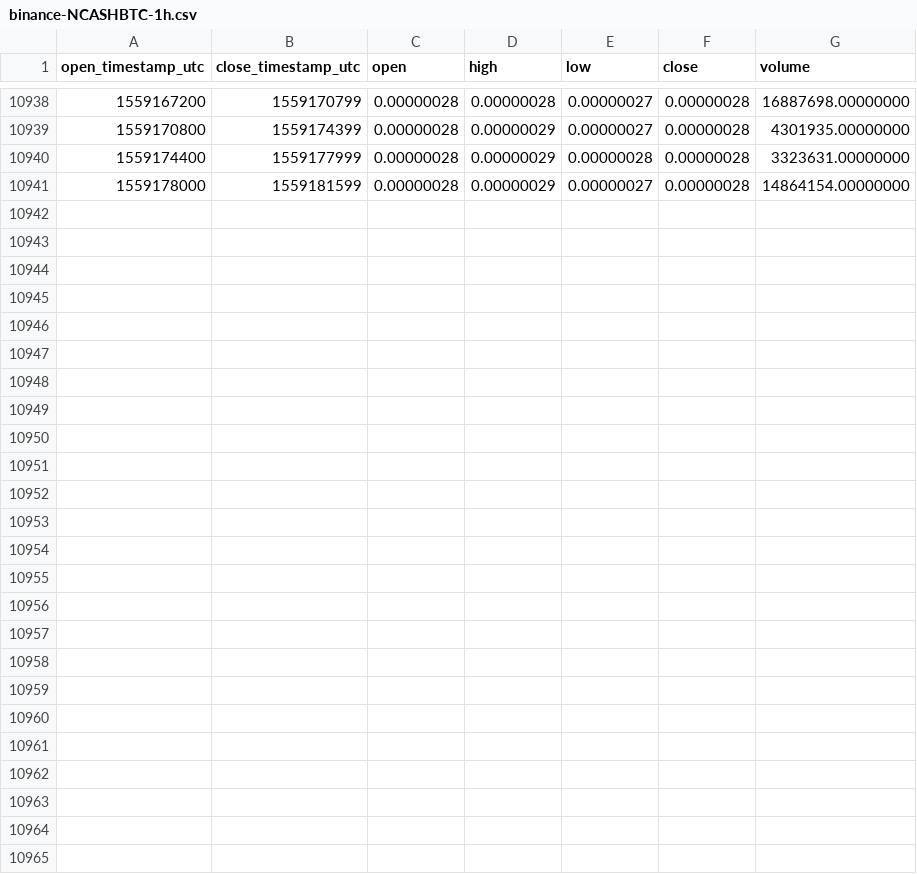
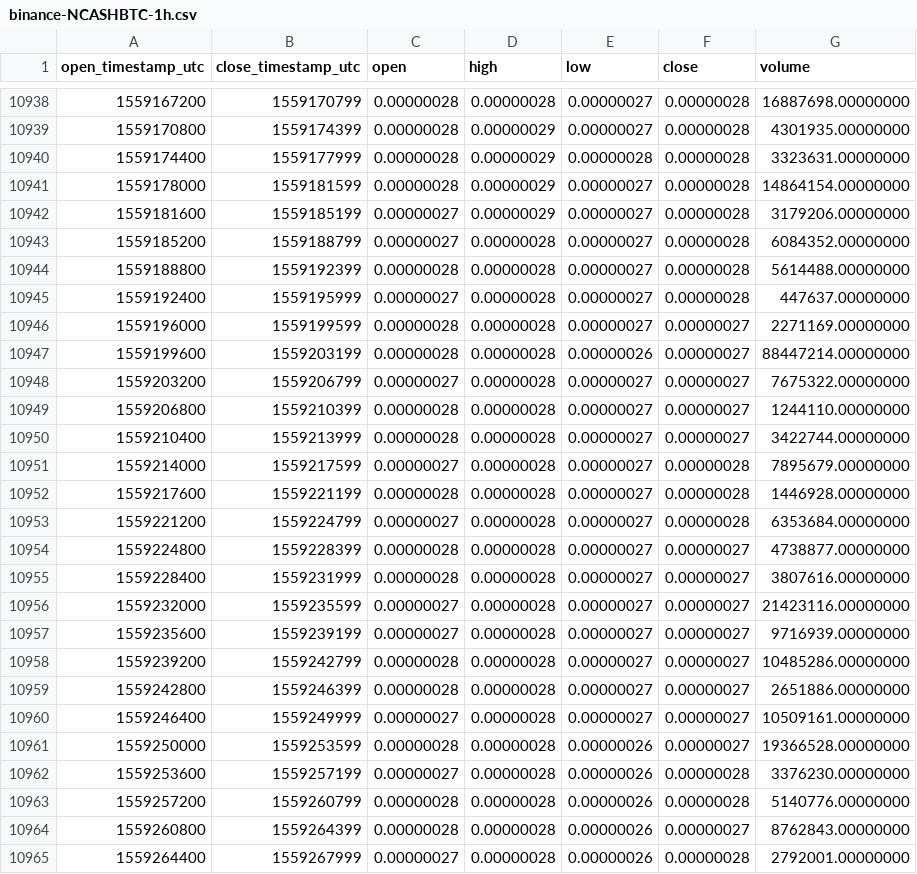
Before and after one commit to cryptobigbro/binance-NCASHBTC, a CSV file: binance-NCASHBTC-1h.csv, drawn as a sheet; only a part is shown, gaps mark what is left out; the diff names each change by its address in the sheet, - before the commit and + after, or states it on an @@ line.

Commit message:
Update OHLCV data.

```diff
--- a/binance-NCASHBTC-1h.csv
+++ b/binance-NCASHBTC-1h.csv
+row 10942: 1559181600 | 1559185199 | 0.00000027 | 0.00000029 | 0.00000027 | 0.00000028 | 3179206.00000000
+row 10943: 1559185200 | 1559188799 | 0.00000027 | 0.00000028 | 0.00000027 | 0.00000028 | 6084352.00000000
+row 10944: 1559188800 | 1559192399 | 0.00000028 | 0.00000028 | 0.00000027 | 0.00000028 | 5614488.00000000
+row 10945: 1559192400 | 1559195999 | 0.00000027 | 0.00000028 | 0.00000027 | 0.00000028 | 447637.00000000
+row 10946: 1559196000 | 1559199599 | 0.00000028 | 0.00000028 | 0.00000027 | 0.00000027 | 2271169.00000000
+row 10947: 1559199600 | 1559203199 | 0.00000028 | 0.00000028 | 0.00000026 | 0.00000027 | 88447214.00000000
+row 10948: 1559203200 | 1559206799 | 0.00000027 | 0.00000028 | 0.00000027 | 0.00000027 | 7675322.00000000
+row 10949: 1559206800 | 1559210399 | 0.00000028 | 0.00000028 | 0.00000027 | 0.00000027 | 1244110.00000000
+row 10950: 1559210400 | 1559213999 | 0.00000028 | 0.00000028 | 0.00000027 | 0.00000027 | 3422744.00000000
+row 10951: 1559214000 | 1559217599 | 0.00000027 | 0.00000028 | 0.00000027 | 0.00000028 | 7895679.00000000
+row 10952: 1559217600 | 1559221199 | 0.00000028 | 0.00000028 | 0.00000027 | 0.00000028 | 1446928.00000000
+row 10953: 1559221200 | 1559224799 | 0.00000027 | 0.00000028 | 0.00000027 | 0.00000028 | 6353684.00000000
+row 10954: 1559224800 | 1559228399 | 0.00000028 | 0.00000028 | 0.00000027 | 0.00000027 | 4738877.00000000
+row 10955: 1559228400 | 1559231999 | 0.00000028 | 0.00000028 | 0.00000027 | 0.00000027 | 3807616.00000000
+row 10956: 1559232000 | 1559235599 | 0.00000027 | 0.00000028 | 0.00000027 | 0.00000027 | 21423116.00000000
+row 10957: 1559235600 | 1559239199 | 0.00000027 | 0.00000028 | 0.00000027 | 0.00000027 | 9716939.00000000
+row 10958: 1559239200 | 1559242799 | 0.00000028 | 0.00000028 | 0.00000027 | 0.00000027 | 10485286.00000000
+row 10959: 1559242800 | 1559246399 | 0.00000028 | 0.00000028 | 0.00000027 | 0.00000027 | 2651886.00000000
+row 10960: 1559246400 | 1559249999 | 0.00000027 | 0.00000028 | 0.00000027 | 0.00000027 | 10509161.00000000
+row 10961: 1559250000 | 1559253599 | 0.00000028 | 0.00000028 | 0.00000026 | 0.00000027 | 19366528.00000000
+row 10962: 1559253600 | 1559257199 | 0.00000027 | 0.00000028 | 0.00000026 | 0.00000028 | 3376230.00000000
+row 10963: 1559257200 | 1559260799 | 0.00000028 | 0.00000028 | 0.00000026 | 0.00000028 | 5140776.00000000
+row 10964: 1559260800 | 1559264399 | 0.00000028 | 0.00000028 | 0.00000026 | 0.00000027 | 8762843.00000000
+row 10965: 1559264400 | 1559267999 | 0.00000027 | 0.00000028 | 0.00000026 | 0.00000028 | 2792001.00000000
```
Also changed, not shown: binance-NCASHBTC-1d.csv.
